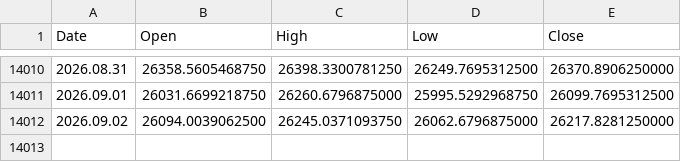
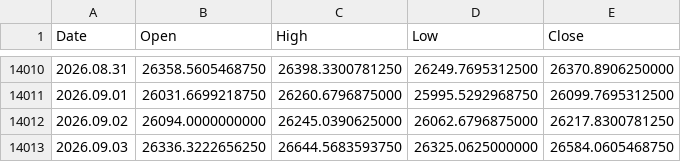
Before and after one commit to njh7799/investment, a CSV file: assets/IXIC.csv, drawn as a sheet; only a part is shown, gaps mark what is left out.

```diff
--- a/assets/IXIC.csv
+++ b/assets/IXIC.csv
@@ -14011,2 +14011,3 @@ Date,Open,High,Low,Close
 2026.09.01,26031.6699218750,26260.6796875000,25995.5292968750,26099.7695312500
-2026.09.02,26094.0039062500,26245.0371093750,26062.6796875000,26217.8281250000
+2026.09.02,26094.0000000000,26245.0390625000,26062.6796875000,26217.8300781250
+2026.09.03,26336.3222656250,26644.5683593750,26325.0625000000,26584.0605468750
```
Also changed, not shown: assets/QQQ.csv, assets/SGOV.csv, 2 other files.
